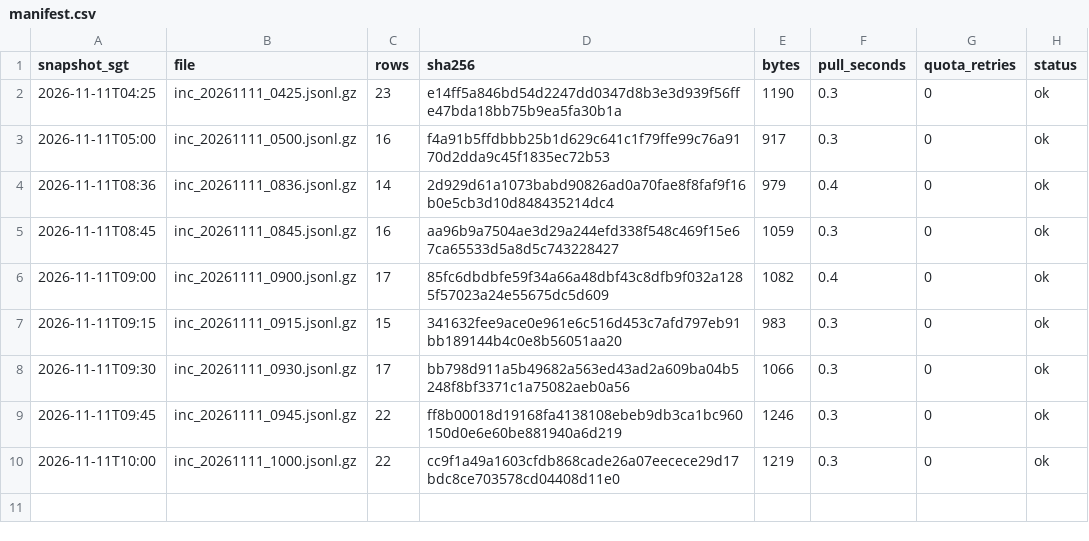
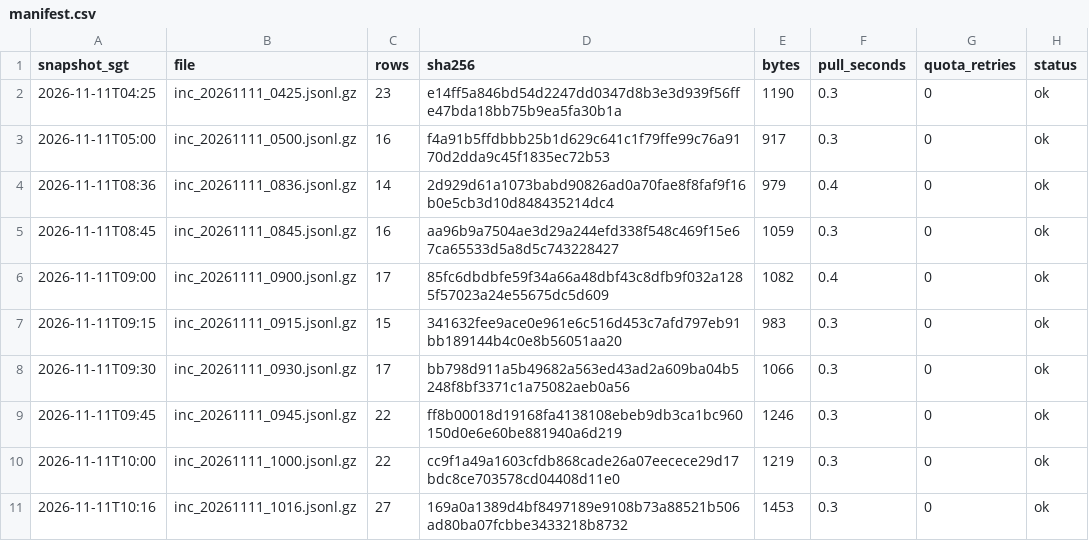
Before and after one commit to LUOaini1213/sg-bus-network-monitor, a CSV file: data/raw/incidents/2026-11-11/manifest.csv, drawn as a sheet; the diff names each change by its address in the sheet, - before the commit and + after, or states it on an @@ line.

```diff
--- a/data/raw/incidents/2026-11-11/manifest.csv
+++ b/data/raw/incidents/2026-11-11/manifest.csv
+row 11: 2026-11-11T10:16 | inc_20261111_1016.jsonl.gz | 27 | 169a0a1389d4bf8497189e9108b73a88521b506ad80ba07fcbbe3433218b8732 | 1453 | 0.3 | 0 | ok
```
Also changed, not shown: data/raw/speedbands/2026-11-11/manifest.csv, 2 other files.
